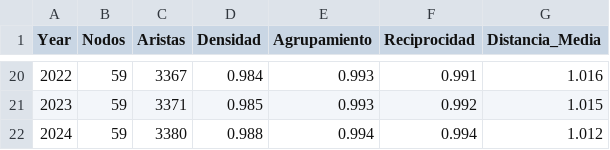
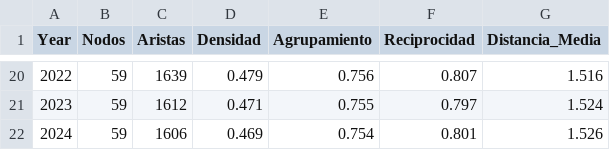
Before and after one commit to hubcborja/Trabajo_grado_ECIJG, a CSV file: tabla_topologica_evolucion.csv, drawn as a sheet; only a part is shown, gaps mark what is left out; the diff covers the shown part only.

```diff
--- a/tabla_topologica_evolucion.csv
+++ b/tabla_topologica_evolucion.csv
@@ -20,3 +20,3 @@
-2022,59,3367,0.984,0.993,0.991,1.016
-2023,59,3371,0.985,0.993,0.992,1.015
-2024,59,3380,0.988,0.994,0.994,1.012
+2022,59,1639,0.479,0.756,0.807,1.516
+2023,59,1612,0.471,0.755,0.797,1.524
+2024,59,1606,0.469,0.754,0.801,1.526
```
Also changed, not shown: 90 edited cells elsewhere in this file, 8 other files.
